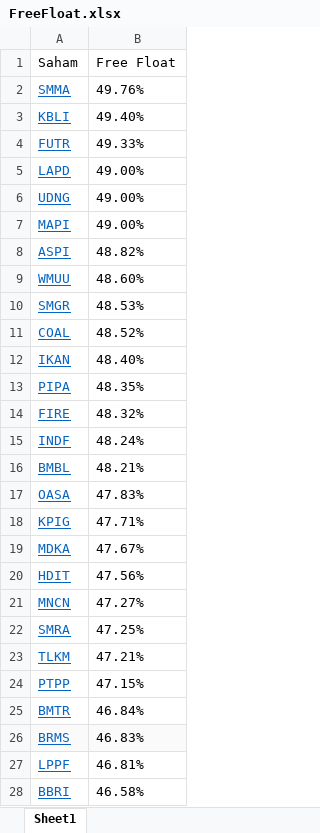
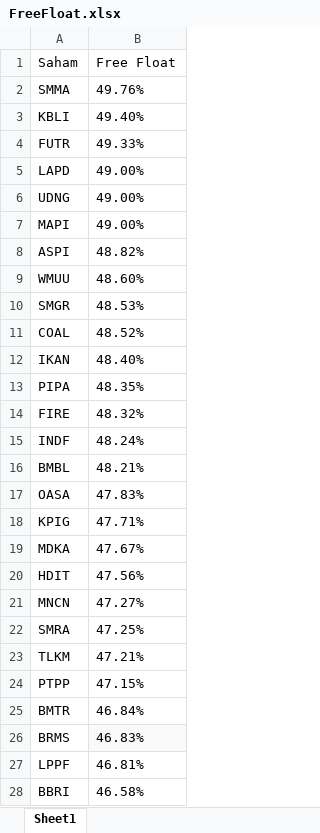
Before and after one commit to Patrickd2503/patricktaslim-stock-app, an Excel workbook: FreeFloat.xlsx, sheet Sheet1, drawn as a sheet; only a part is shown; values as stored, in another font and other column widths than the file's, no borders; the diff covers the shown part only; the diff names each change by its address in the sheet, - before the commit and + after, or states it on an @@ line.

Commit message:
filenya lebih akurat untuk freefloat

```diff
--- a/FreeFloat.xlsx (sheet Sheet1)
+++ b/FreeFloat.xlsx (sheet Sheet1)
@@ A2:A28 underline: on → off, text colour: #0563C1 → black @@
-A26 fill: #FAFAFA
+A26 fill: none
```
Also changed, not shown: cell formats elsewhere in this sheet.
